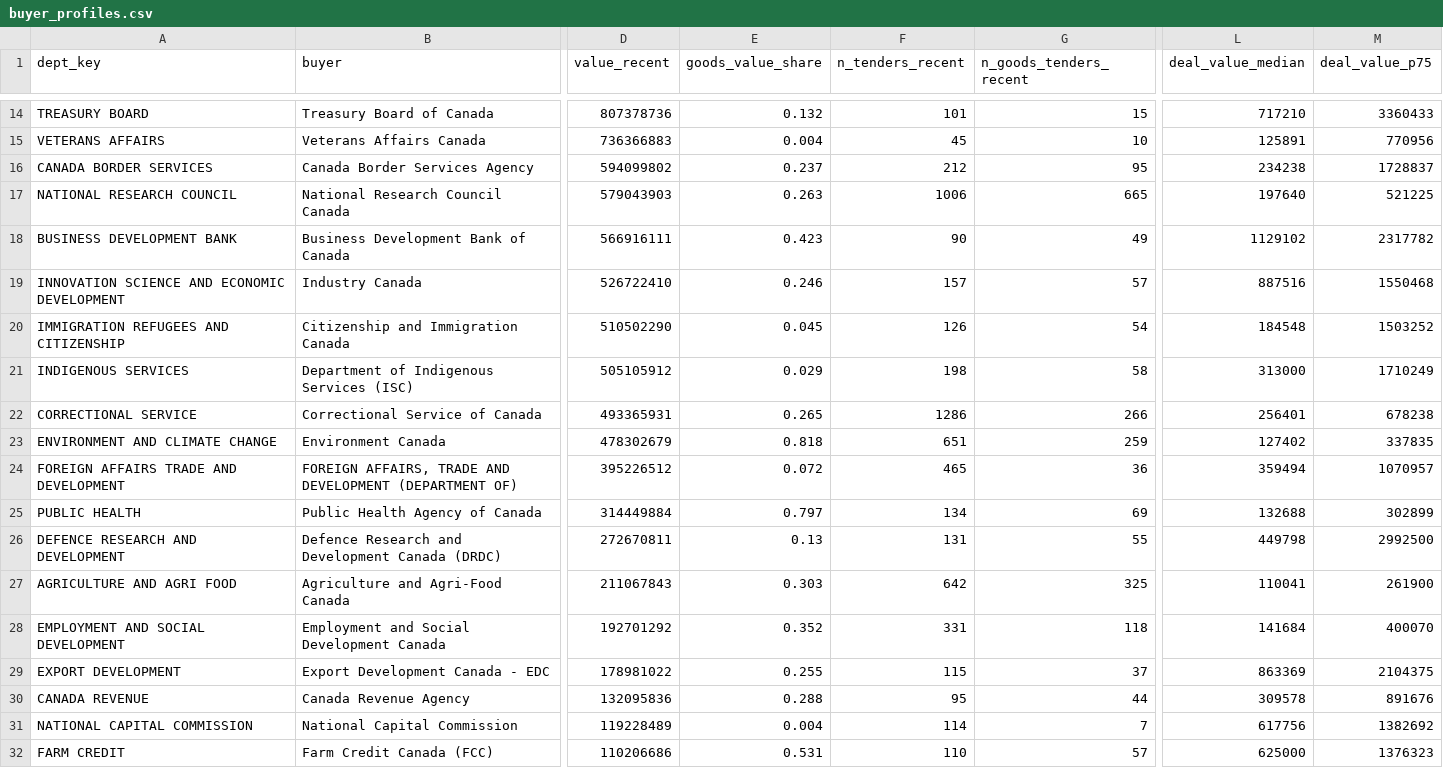
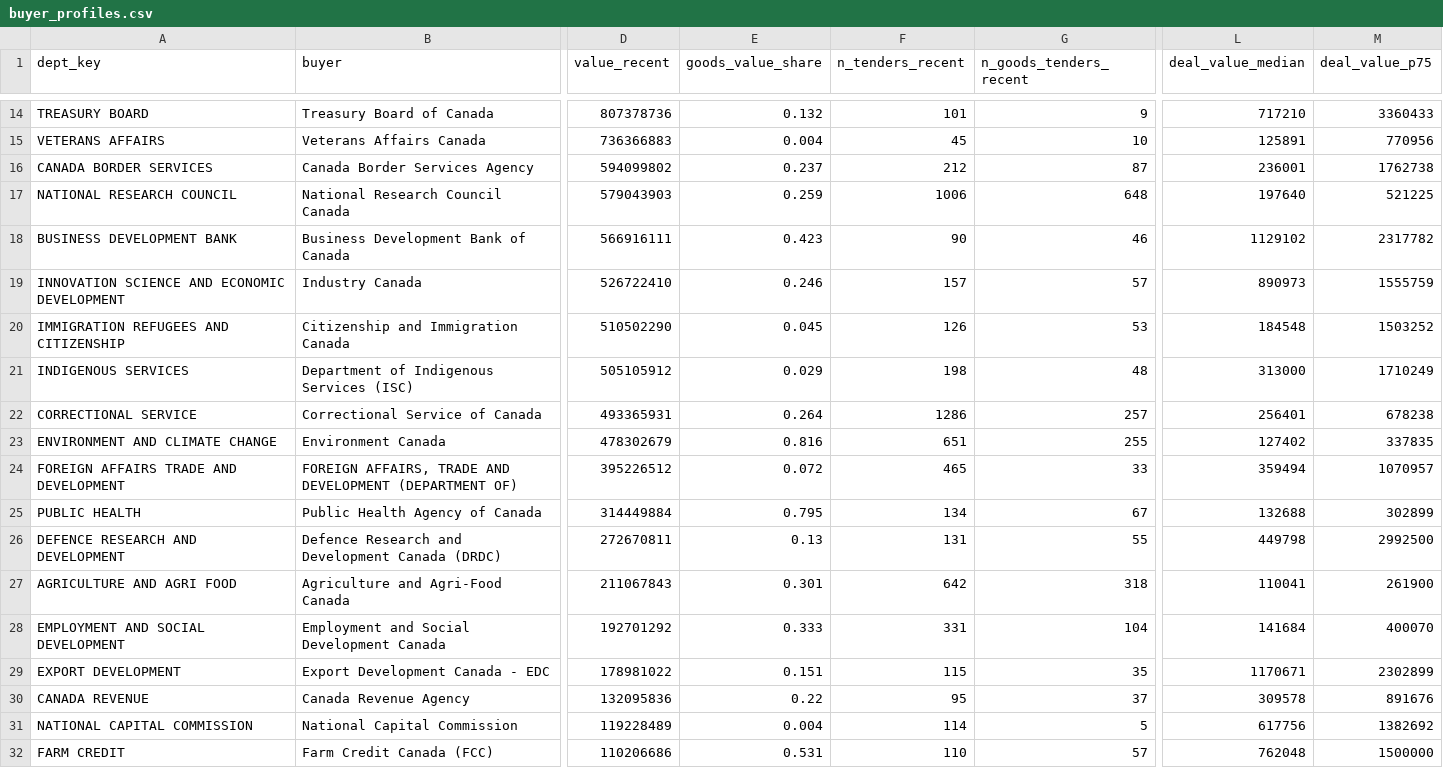
Before and after one commit to howellcolston-hash/herald-data, a CSV file: views/buyer_profiles.csv, drawn as a sheet; only a part is shown, gaps mark what is left out; the diff covers the shown part only; the diff names each change by its address in the sheet, - before the commit and + after, or states it on an @@ line.

```diff
--- a/views/buyer_profiles.csv
+++ b/views/buyer_profiles.csv
-G14 (n_goods_tenders_recent): 15
+G14 (n_goods_tenders_recent): 9
-G16 (n_goods_tenders_recent): 95
+G16 (n_goods_tenders_recent): 87
-L16 (deal_value_median): 234238
+L16 (deal_value_median): 236001
-M16 (deal_value_p75): 1728837
+M16 (deal_value_p75): 1762738
-E17 (goods_value_share): 0.263
+E17 (goods_value_share): 0.259
-G17 (n_goods_tenders_recent): 665
+G17 (n_goods_tenders_recent): 648
-G18 (n_goods_tenders_recent): 49
+G18 (n_goods_tenders_recent): 46
-L19 (deal_value_median): 887516
+L19 (deal_value_median): 890973
-M19 (deal_value_p75): 1550468
+M19 (deal_value_p75): 1555759
-G20 (n_goods_tenders_recent): 54
+G20 (n_goods_tenders_recent): 53
-G21 (n_goods_tenders_recent): 58
+G21 (n_goods_tenders_recent): 48
-E22 (goods_value_share): 0.265
+E22 (goods_value_share): 0.264
-G22 (n_goods_tenders_recent): 266
+G22 (n_goods_tenders_recent): 257
-E23 (goods_value_share): 0.818
+E23 (goods_value_share): 0.816
-G23 (n_goods_tenders_recent): 259
+G23 (n_goods_tenders_recent): 255
-G24 (n_goods_tenders_recent): 36
+G24 (n_goods_tenders_recent): 33
-E25 (goods_value_share): 0.797
+E25 (goods_value_share): 0.795
-G25 (n_goods_tenders_recent): 69
+G25 (n_goods_tenders_recent): 67
-E27 (goods_value_share): 0.303
+E27 (goods_value_share): 0.301
-G27 (n_goods_tenders_recent): 325
+G27 (n_goods_tenders_recent): 318
-E28 (goods_value_share): 0.352
+E28 (goods_value_share): 0.333
-G28 (n_goods_tenders_recent): 118
+G28 (n_goods_tenders_recent): 104
-E29 (goods_value_share): 0.255
+E29 (goods_value_share): 0.151
-G29 (n_goods_tenders_recent): 37
+G29 (n_goods_tenders_recent): 35
-L29 (deal_value_median): 863369
+L29 (deal_value_median): 1170671
-M29 (deal_value_p75): 2104375
+M29 (deal_value_p75): 2302899
-E30 (goods_value_share): 0.288
+E30 (goods_value_share): 0.22
-G30 (n_goods_tenders_recent): 44
+G30 (n_goods_tenders_recent): 37
-G31 (n_goods_tenders_recent): 7
+G31 (n_goods_tenders_recent): 5
-L32 (deal_value_median): 625000
+L32 (deal_value_median): 762048
-M32 (deal_value_p75): 1376323
+M32 (deal_value_p75): 1500000
```
Also changed, not shown: 92 edited cells elsewhere in this file, views/category_book.csv, 58 other files.
